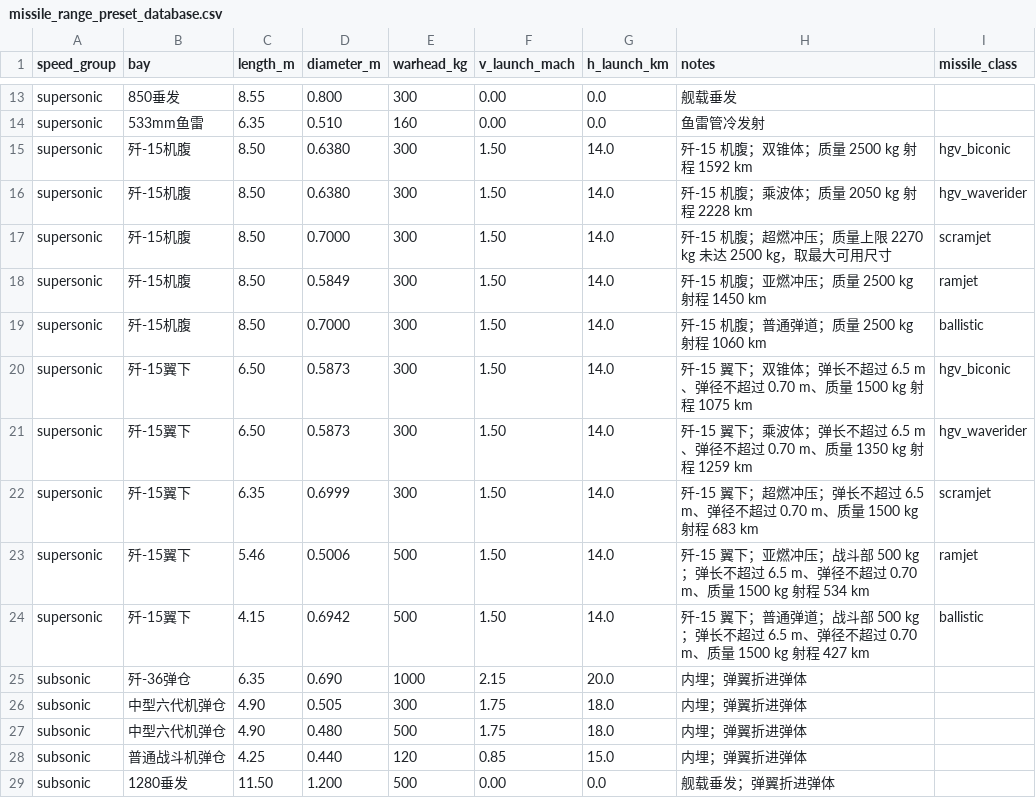
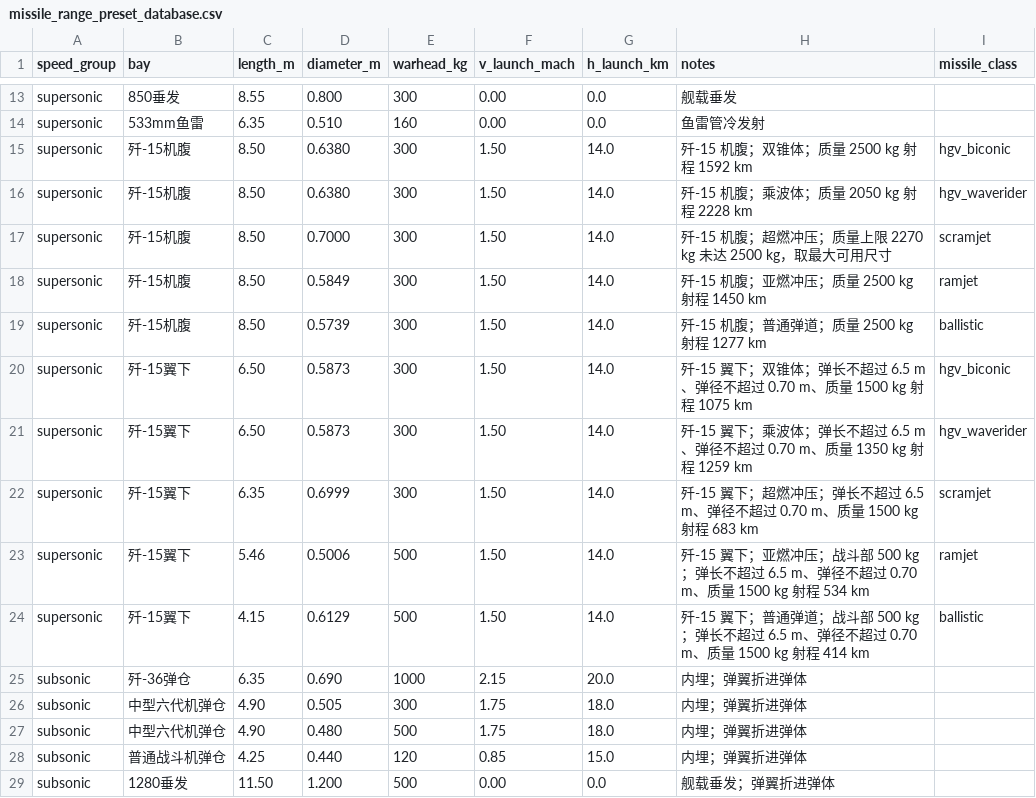
Before and after one commit to xtxsinan-lgtm/military_simulators, a CSV file: data/missile_range_preset_database.csv, drawn as a sheet; only a part is shown, gaps mark what is left out.

```diff
--- a/data/missile_range_preset_database.csv
+++ b/data/missile_range_preset_database.csv
@@ -18,3 +18,3 @@ supersonic,歼-15机腹,8.50,0.7000,300,1.50,14.0,歼-15 机腹；超燃冲压
 supersonic,歼-15机腹,8.50,0.5849,300,1.50,14.0,歼-15 机腹；亚燃冲压；质量 2500 kg 射程 1450 km,ramjet
-supersonic,歼-15机腹,8.50,0.7000,300,1.50,14.0,歼-15 机腹；普通弹道；质量 2500 kg 射程 1060 km,ballistic
+supersonic,歼-15机腹,8.50,0.5739,300,1.50,14.0,歼-15 机腹；普通弹道；质量 2500 kg 射程 1277 km,ballistic
 supersonic,歼-15翼下,6.50,0.5873,300,1.50,14.0,歼-15 翼下；双锥体；弹长不超过 6.5 m、弹径不超过 0.70 m、质量 1500 kg 射程 1075 km,hgv_biconic
@@ -23,3 +23,3 @@ supersonic,歼-15翼下,6.35,0.6999,300,1.50,14.0,歼-15 翼下；超燃冲压
 supersonic,歼-15翼下,5.46,0.5006,500,1.50,14.0,歼-15 翼下；亚燃冲压；战斗部 500 kg；弹长不超过 6.5 m、弹径不超过 0.70 m、质量 1500 kg 射程 534 km,ramjet
-supersonic,歼-15翼下,4.15,0.6942,500,1.50,14.0,歼-15 翼下；普通弹道；战斗部 500 kg；弹长不超过 6.5 m、弹径不超过 0.70 m、质量 1500 kg 射程 427 km,ballistic
+supersonic,歼-15翼下,4.15,0.6129,500,1.50,14.0,歼-15 翼下；普通弹道；战斗部 500 kg；弹长不超过 6.5 m、弹径不超过 0.70 m、质量 1500 kg 射程 414 km,ballistic
 subsonic,歼-36弹仓,6.35,0.690,1000,2.15,20.0,内埋；弹翼折进弹体,
```
Also changed, not shown: docs/py/data/missile_range_preset_database.csv, 10 other files.
